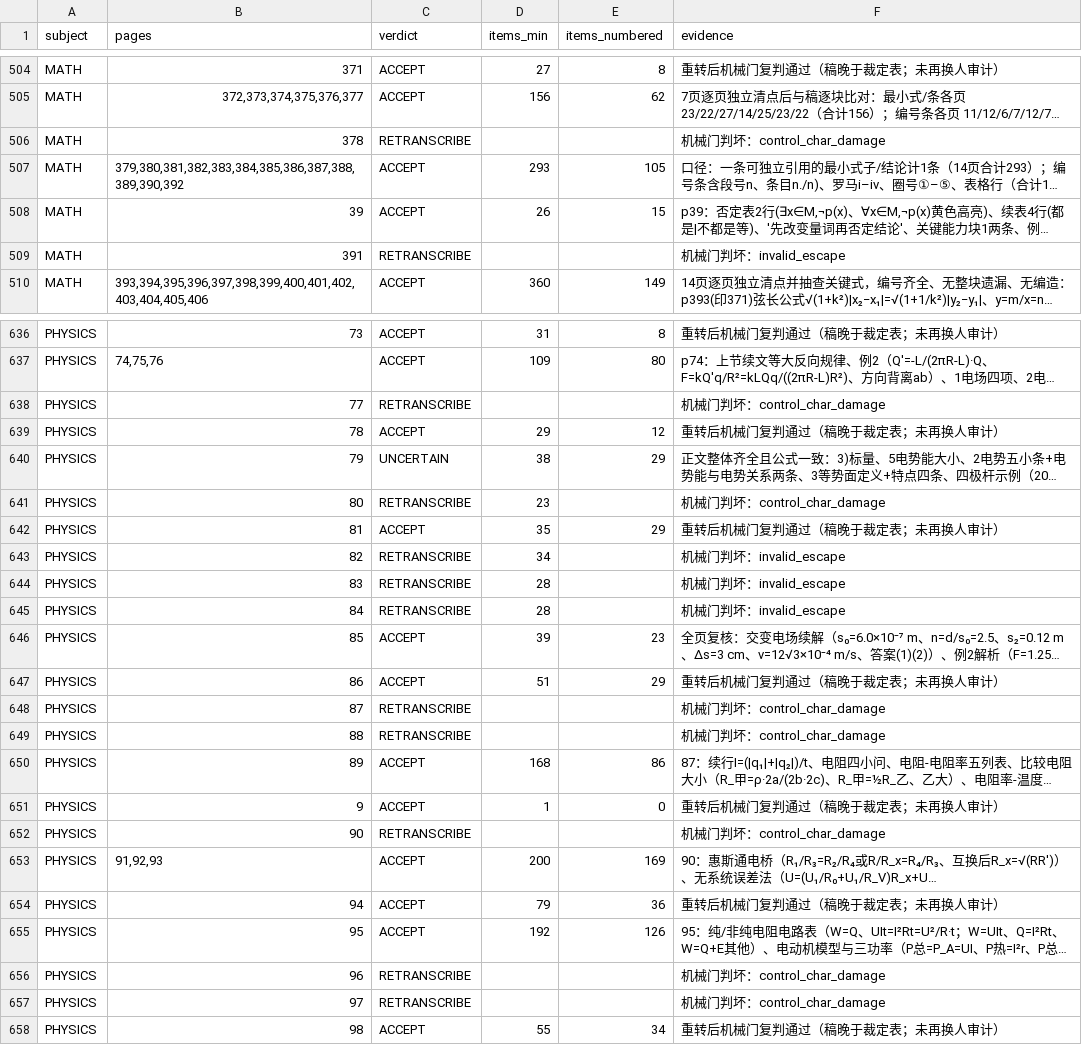
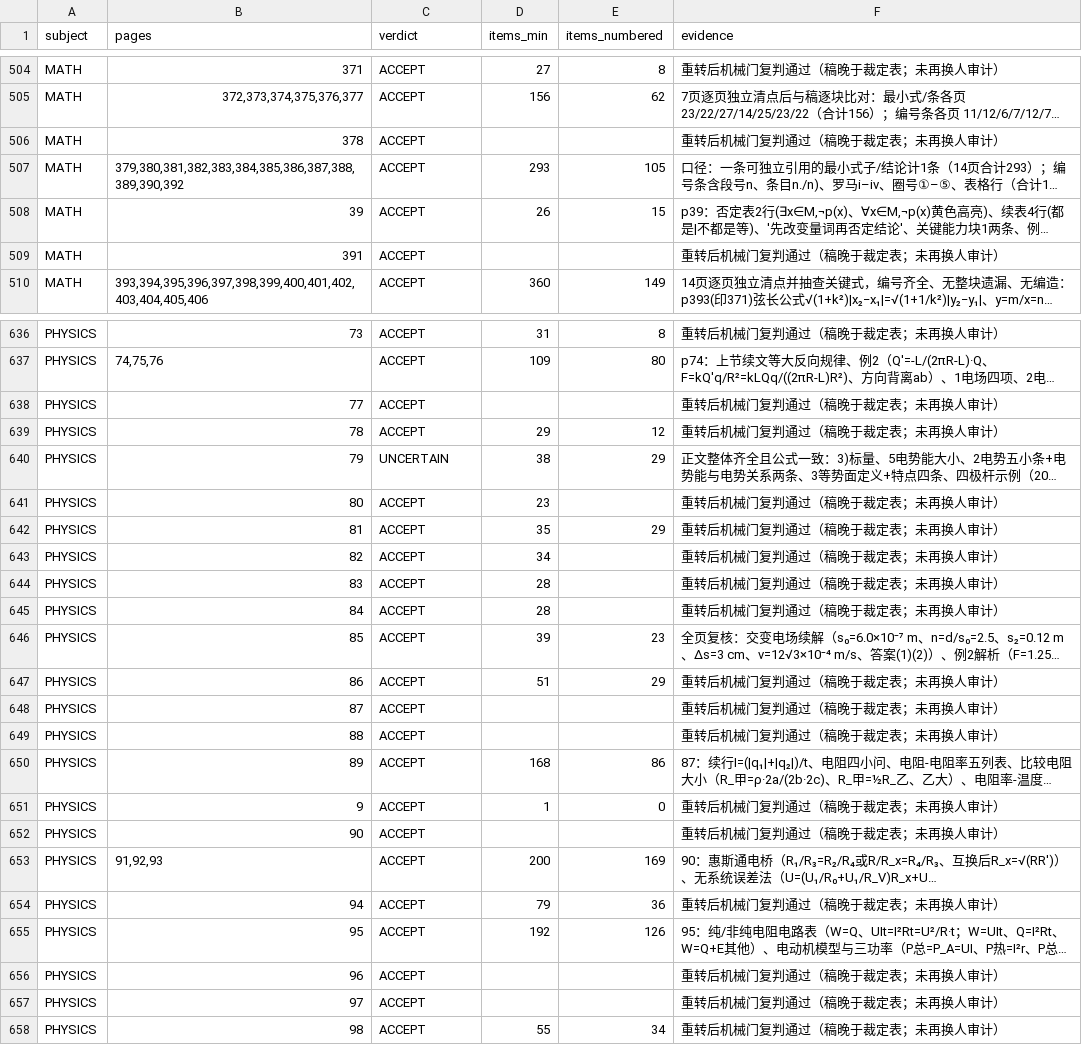
Before and after one commit to tianshantingyun/smart-mistake-book, a CSV file: tools/kb_coverage/tables/transcript_audits.csv, drawn as a sheet; only a part is shown, gaps mark what is left out; long unchanged cells end in …; the diff covers the shown part only; the diff names each change by its address in the sheet, - before the commit and + after, or states it on an @@ line.

```diff
--- a/tools/kb_coverage/tables/transcript_audits.csv
+++ b/tools/kb_coverage/tables/transcript_audits.csv
-C506 (verdict): RETRANSCRIBE
+C506 (verdict): ACCEPT
-F506 (evidence): 机械门判坏：control_char_damage
+F506 (evidence): 重转后机械门复判通过（稿晚于裁定表；未再换人审计）
-C509 (verdict): RETRANSCRIBE
+C509 (verdict): ACCEPT
-F509 (evidence): 机械门判坏：invalid_escape
+F509 (evidence): 重转后机械门复判通过（稿晚于裁定表；未再换人审计）
-C638 (verdict): RETRANSCRIBE
+C638 (verdict): ACCEPT
-F638 (evidence): 机械门判坏：control_char_damage
+F638 (evidence): 重转后机械门复判通过（稿晚于裁定表；未再换人审计）
-C641 (verdict): RETRANSCRIBE
+C641 (verdict): ACCEPT
-F641 (evidence): 机械门判坏：control_char_damage
+F641 (evidence): 重转后机械门复判通过（稿晚于裁定表；未再换人审计）
-C643:C645 (verdict): RETRANSCRIBE
+C643:C645 (verdict): ACCEPT
-F643:F645 (evidence): 机械门判坏：invalid_escape
+F643:F645 (evidence): 重转后机械门复判通过（稿晚于裁定表；未再换人审计）
-C648:C649 (verdict): RETRANSCRIBE
+C648:C649 (verdict): ACCEPT
-F648:F649 (evidence): 机械门判坏：control_char_damage
+F648:F649 (evidence): 重转后机械门复判通过（稿晚于裁定表；未再换人审计）
-C652 (verdict): RETRANSCRIBE
+C652 (verdict): ACCEPT
-F652 (evidence): 机械门判坏：control_char_damage
+F652 (evidence): 重转后机械门复判通过（稿晚于裁定表；未再换人审计）
-C656:C657 (verdict): RETRANSCRIBE
+C656:C657 (verdict): ACCEPT
-F656:F657 (evidence): 机械门判坏：control_char_damage
+F656:F657 (evidence): 重转后机械门复判通过（稿晚于裁定表；未再换人审计）
```
Also changed, not shown: 47 edited cells elsewhere in this file, tools/kb_coverage/tables/transcription_pages.csv, 4 other files.
